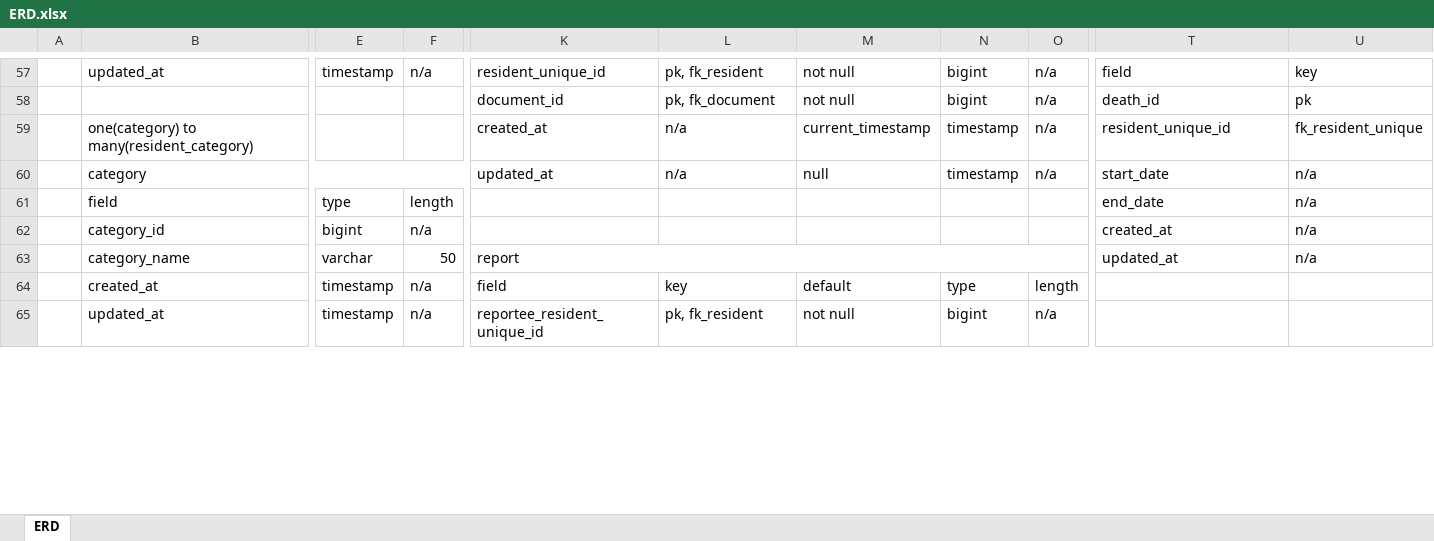
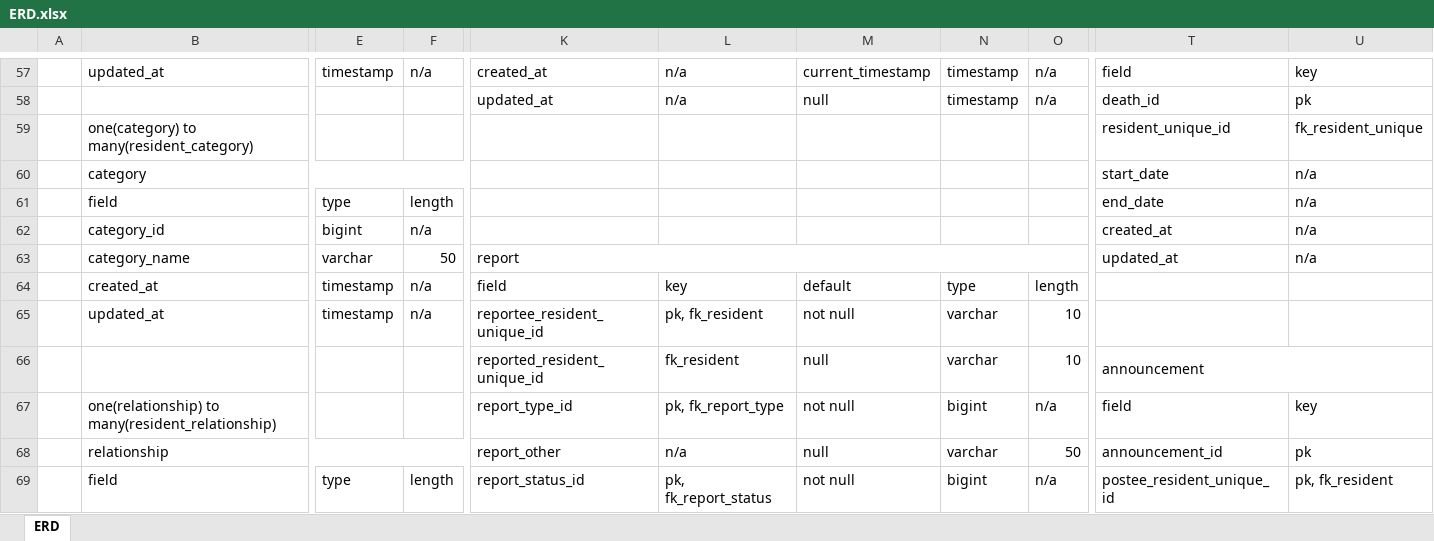
Before and after one commit to Seiyrikon/BarangayManagementSystem, an Excel workbook: documentation/ERD.xlsx, sheet ERD, drawn as a sheet; only a part is shown, gaps mark what is left out; values as stored, in another font and other column widths than the file's, no cell formats; rows hold the shown columns only; the diff covers the shown part only; the diff names each change by its address in the sheet, - before the commit and + after, or states it on an @@ line.

Commit message:
Designing 2025/09/12 - Updated ERD

```diff
--- a/documentation/ERD.xlsx (sheet ERD)
+++ b/documentation/ERD.xlsx (sheet ERD)
-K57: resident_unique_id
+K57: created_at
-L57: pk, fk_resident
+L57: n/a
-M57: not null
+M57: current_timestamp
-N57:N58: bigint
+N57:N58: timestamp
-K58: document_id
+K58: updated_at
-L58: pk, fk_document
+L58: n/a
-M58: not null
+M58: null
-K59: created_at
+K59: (empty)
-L59:L60: n/a
+L59:L60: (empty)
-M59: current_timestamp
+M59: (empty)
-N59:N60: timestamp
+N59:N60: (empty)
-O59:O60: n/a
+O59:O60: (empty)
-K60: updated_at
+K60: (empty)
-M60: null
+M60: (empty)
-N65: bigint
+N65: varchar
-O65: n/a
+O65: 10
+row 66:  |  |  |  | reported_resident_unique_id | fk_resident | null | varchar | 10 | announcement
+row 67:  | one(relationship) to many(resident_relationship) |  |  | report_type_id | pk, fk_report_type | not null | bigint | n/a | field | key
+row 68:  | relationship |  |  | report_other | n/a | null | varchar | 50 | announcement_id | pk
+row 69:  | field | type | length | report_status_id | pk, fk_report_status | not null | bigint | n/a | postee_resident_unique_id | pk, fk_resident
```
Also changed, not shown: 159 added rows, 48 removed rows, 16 moved rows, 101 edited cells and merged cells elsewhere in this sheet, cell formats.
